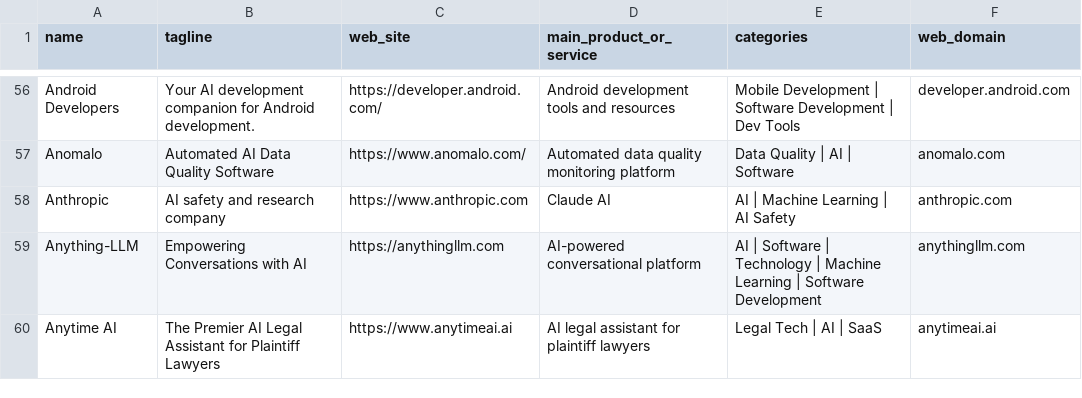
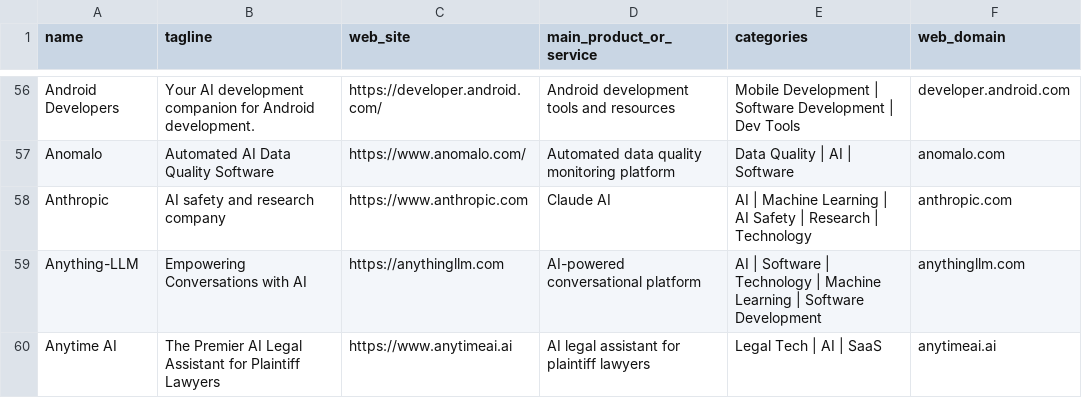
Before and after one commit to LinkTime-Corp/llm_agent_data, a CSV file: llm_gen_ai_startups/startup_list.csv, drawn as a sheet; only a part is shown, gaps mark what is left out; the diff covers the shown part only.

```diff
--- a/llm_gen_ai_startups/startup_list.csv
+++ b/llm_gen_ai_startups/startup_list.csv
@@ -57,3 +57,3 @@ Android Developers,Your AI development companion for Android development.,https:
 Anomalo,Automated AI Data Quality Software,https://www.anomalo.com/,Automated data quality monitoring platform,Data Quality | AI | Software,anomalo.com
-Anthropic,AI safety and research company,https://www.anthropic.com,Claude AI,AI | Machine Learning | AI Safety,anthropic.com
+Anthropic,AI safety and research company,https://www.anthropic.com,Claude AI,AI | Machine Learning | AI Safety | Research | Technology,anthropic.com
 Anything-LLM,Empowering Conversations with AI,https://anythingllm.com,AI-powered conversational platform,AI | Software | Technology | Machine Learning | Software Development,anythingllm.com
```
Also changed, not shown: 3 added rows and 3 edited cells elsewhere in this file, llm_gen_ai_startups/categories.csv, 1 other file.
